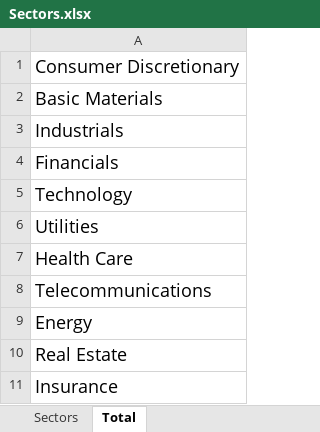
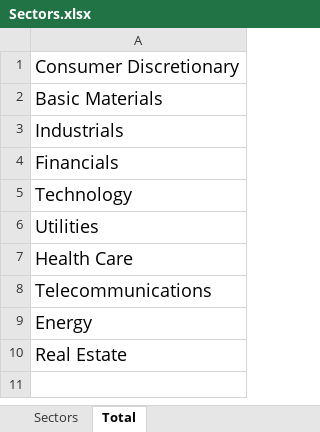
Before and after one commit to romainrocton/Portfolio-Optimization, an Excel workbook: sectors/Sectors.xlsx, sheet Total, drawn as a sheet; values as stored, in another font and other column widths than the file's, no borders; the diff names each change by its address in the sheet, - before the commit and + after, or states it on an @@ line.

```diff
--- a/sectors/Sectors.xlsx (sheet Total)
+++ b/sectors/Sectors.xlsx (sheet Total)
-row 11: Insurance
```
Also changed, not shown: sheet Sectors.
